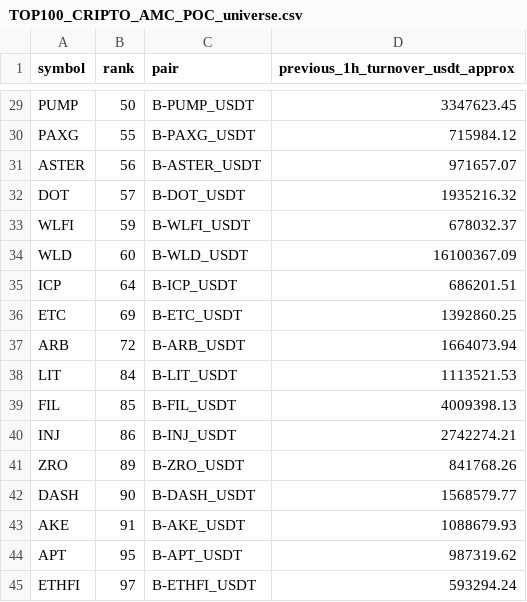
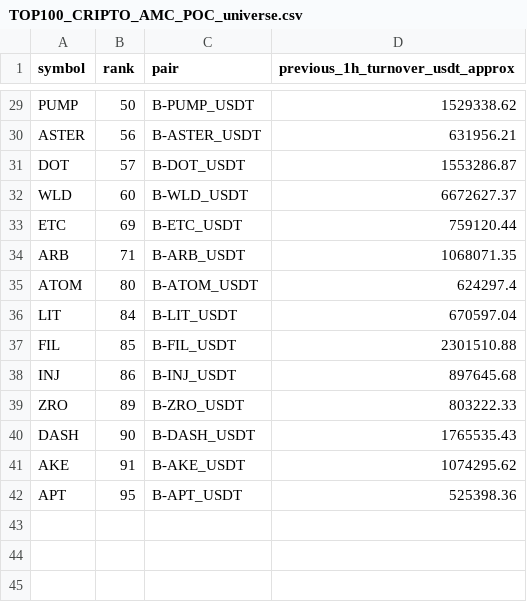
Before and after one commit to jharajesh1210/Guruji, a CSV file: TOP100_CRIPTO_AMC_POC_universe.csv, drawn as a sheet; only a part is shown, gaps mark what is left out; removed rows and columns are numbered as before the commit, all else as after; the diff covers the shown part only; the diff names each change by its address in the sheet, - before the commit and + after, or states it on an @@ line.

```diff
--- a/TOP100_CRIPTO_AMC_POC_universe.csv
+++ b/TOP100_CRIPTO_AMC_POC_universe.csv
-D29 (previous_1h_turnover_usdt_approx): 3347623.45
+D29 (previous_1h_turnover_usdt_approx): 1529338.62
-row 30: PAXG | 55 | B-PAXG_USDT | 715984.12
-D30 (previous_1h_turnover_usdt_approx): 971657.07
+D30 (previous_1h_turnover_usdt_approx): 631956.21
-D31 (previous_1h_turnover_usdt_approx): 1935216.32
+D31 (previous_1h_turnover_usdt_approx): 1553286.87
-row 33: WLFI | 59 | B-WLFI_USDT | 678032.37
-D32 (previous_1h_turnover_usdt_approx): 16100367.09
+D32 (previous_1h_turnover_usdt_approx): 6672627.37
-row 35: ICP | 64 | B-ICP_USDT | 686201.51
-D33 (previous_1h_turnover_usdt_approx): 1392860.25
+D33 (previous_1h_turnover_usdt_approx): 759120.44
-B34 (rank): 72
+B34 (rank): 71
-D34 (previous_1h_turnover_usdt_approx): 1664073.94
+D34 (previous_1h_turnover_usdt_approx): 1068071.35
+row 35: ATOM | 80 | B-ATOM_USDT | 624297.4
-D36 (previous_1h_turnover_usdt_approx): 1113521.53
+D36 (previous_1h_turnover_usdt_approx): 670597.04
-D37 (previous_1h_turnover_usdt_approx): 4009398.13
+D37 (previous_1h_turnover_usdt_approx): 2301510.88
-D38 (previous_1h_turnover_usdt_approx): 2742274.21
+D38 (previous_1h_turnover_usdt_approx): 897645.68
-D39 (previous_1h_turnover_usdt_approx): 841768.26
+D39 (previous_1h_turnover_usdt_approx): 803222.33
-D40 (previous_1h_turnover_usdt_approx): 1568579.77
+D40 (previous_1h_turnover_usdt_approx): 1765535.43
-D41 (previous_1h_turnover_usdt_approx): 1088679.93
+D41 (previous_1h_turnover_usdt_approx): 1074295.62
-D42 (previous_1h_turnover_usdt_approx): 987319.62
+D42 (previous_1h_turnover_usdt_approx): 525398.36
-row 45: ETHFI | 97 | B-ETHFI_USDT | 593294.24
```
Also changed, not shown: 28 edited cells elsewhere in this file, 1 other file.
